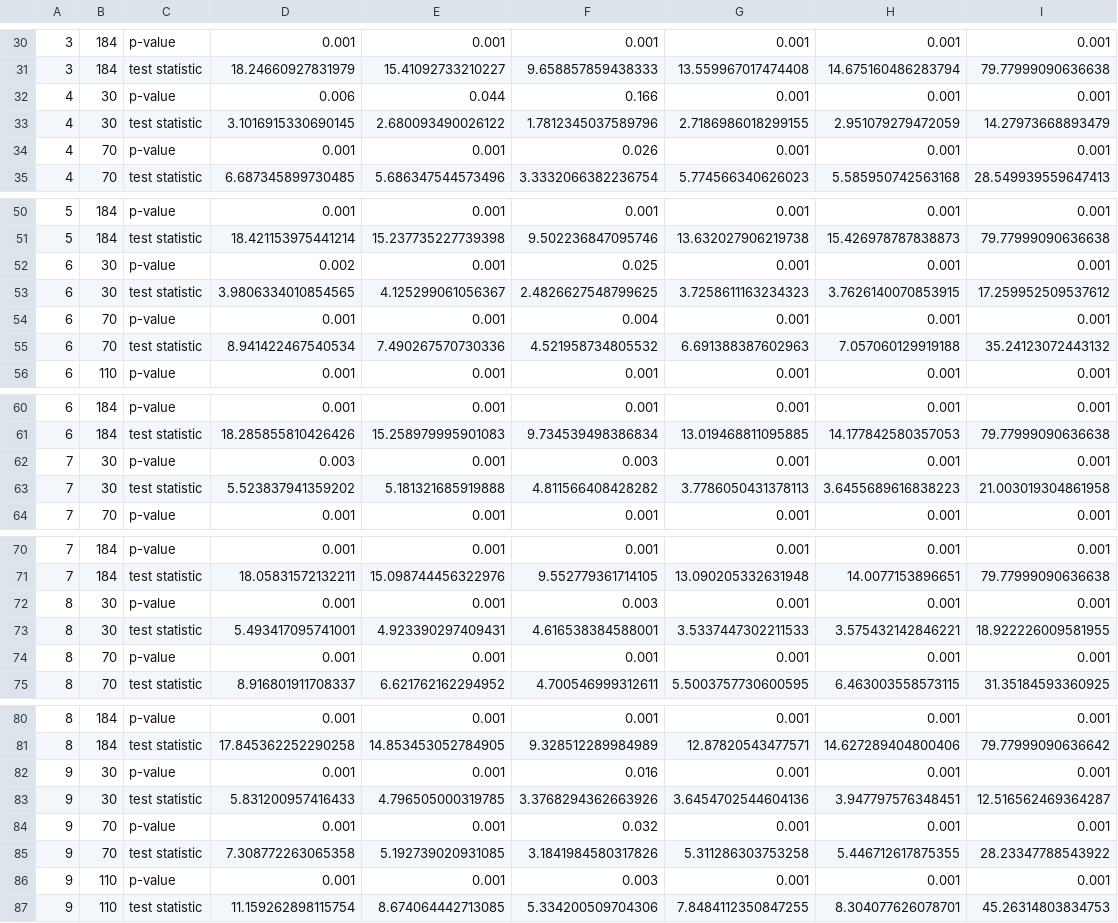
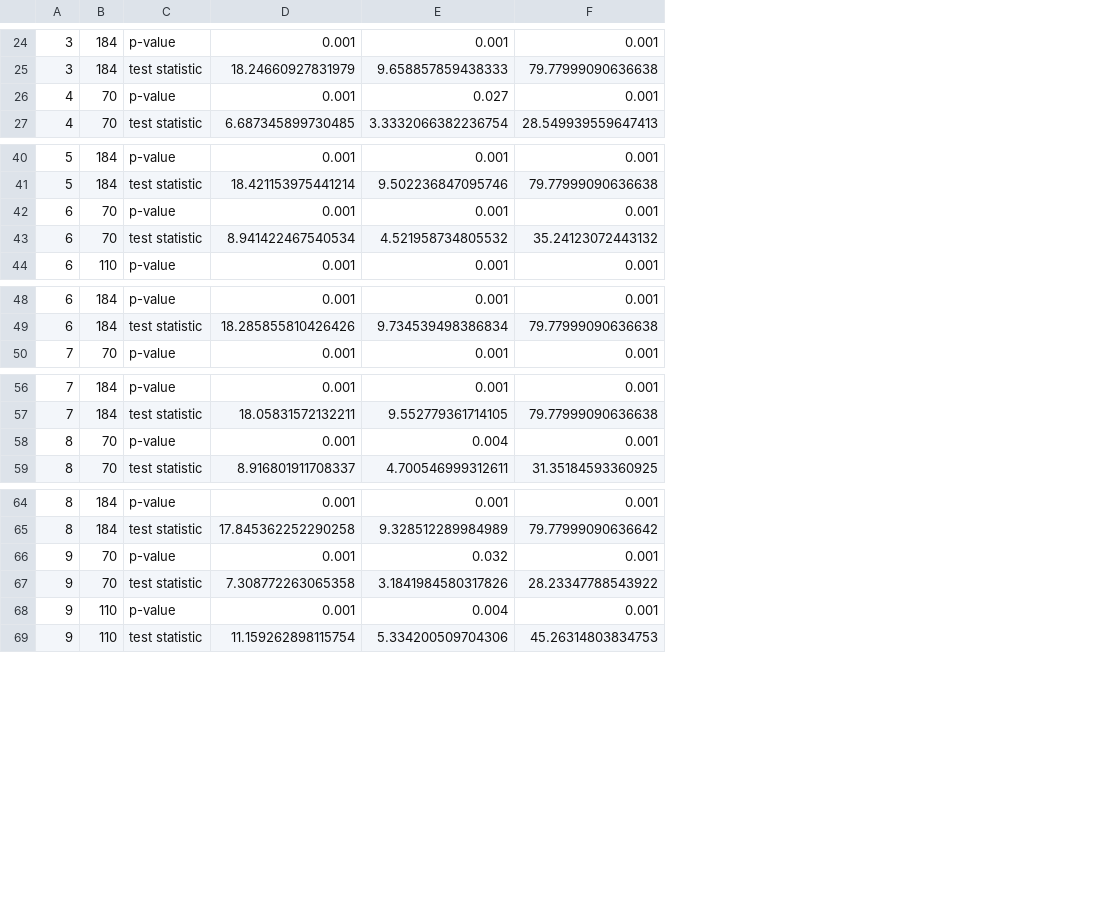
Before and after one commit to biocore/DEICODE, a CSV file: Examples/subsample_results/Sleep_Apnea_exposure_type_fstat.csv, drawn as a sheet; only a part is shown, gaps mark what is left out; removed rows and columns are numbered as before the commit, all else as after; the diff covers the shown part only; the diff names each change by its address in the sheet, - before the commit and + after, or states it on an @@ line.

```diff
--- a/Examples/subsample_results/Sleep_Apnea_exposure_type_fstat.csv
+++ b/Examples/subsample_results/Sleep_Apnea_exposure_type_fstat.csv
-column E, rows 30-31: 0.001 | 15.41092733210227; rows 34-35: 0.001 | 5.686347544573496; rows 50-51: 0.001 | 15.237735227739398; rows 54-56: 0.001 | 7.490267570730336 | 0.001; rows 60-61: 0.001 | 15.258979995901083; row 64: 0.001; rows 70-71: 0.001 | 15.098744456322976; rows 74-75: 0.001 | 6.621762162294952; rows 80-81: 0.001 | 14.853453052784905; rows 84-87: 0.001 | 5.192739020931085 | 0.001 | 8.674064442713085
-column G, rows 30-31: 0.001 | 13.559967017474408; rows 34-35: 0.001 | 5.774566340626023; rows 50-51: 0.001 | 13.632027906219738; rows 54-56: 0.001 | 6.691388387602963 | 0.001; rows 60-61: 0.001 | 13.019468811095885; row 64: 0.001; rows 70-71: 0.001 | 13.090205332631948; rows 74-75: 0.001 | 5.5003757730600595; rows 80-81: 0.001 | 12.87820543477571; rows 84-87: 0.001 | 5.311286303753258 | 0.001 | 7.8484112350847255
-column H, rows 30-31: 0.001 | 14.675160486283794; rows 34-35: 0.001 | 5.585950742563168; rows 50-51: 0.001 | 15.426978787838873; rows 54-56: 0.001 | 7.057060129919188 | 0.001; rows 60-61: 0.001 | 14.177842580357053; row 64: 0.001; rows 70-71: 0.001 | 14.0077153896651; rows 74-75: 0.001 | 6.463003558573115; rows 80-81: 0.001 | 14.627289404800406; rows 84-87: 0.001 | 5.446712617875355 | 0.001 | 8.304077626078701
-row 32: 4 | 30 | p-value | 0.006 | 0.044 | 0.166 | 0.001 | 0.001 | 0.001
-row 33: 4 | 30 | test statistic | 3.1016915330690145 | 2.680093490026122 | 1.7812345037589796 | 2.7186986018299155 | 2.951079279472059 | 14.27973668893479
-E26: 0.026
+E26: 0.027
-row 52: 6 | 30 | p-value | 0.002 | 0.001 | 0.025 | 0.001 | 0.001 | 0.001
-row 53: 6 | 30 | test statistic | 3.9806334010854565 | 4.125299061056367 | 2.4826627548799625 | 3.7258611163234323 | 3.7626140070853915 | 17.259952509537612
-E42: 0.004
+E42: 0.001
-row 62: 7 | 30 | p-value | 0.003 | 0.001 | 0.003 | 0.001 | 0.001 | 0.001
-row 63: 7 | 30 | test statistic | 5.523837941359202 | 5.181321685919888 | 4.811566408428282 | 3.7786050431378113 | 3.6455689616838223 | 21.003019304861958
-row 72: 8 | 30 | p-value | 0.001 | 0.001 | 0.003 | 0.001 | 0.001 | 0.001
-row 73: 8 | 30 | test statistic | 5.493417095741001 | 4.923390297409431 | 4.616538384588001 | 3.5337447302211533 | 3.575432142846221 | 18.922226009581955
-E58: 0.001
+E58: 0.004
-row 82: 9 | 30 | p-value | 0.001 | 0.001 | 0.016 | 0.001 | 0.001 | 0.001
-row 83: 9 | 30 | test statistic | 5.831200957416433 | 4.796505000319785 | 3.3768294362663926 | 3.6454702544604136 | 3.947797576348451 | 12.516562469364287
-E68: 0.003
+E68: 0.004
```
Also changed, not shown: 8 removed rows and 7 edited cells elsewhere in this file, Examples/subsample_results/Sleep_Apnea_exposure_type_classifier.csv, Examples/subsample_results/Sponges_health_status_classifier.csv, 6 other files.
